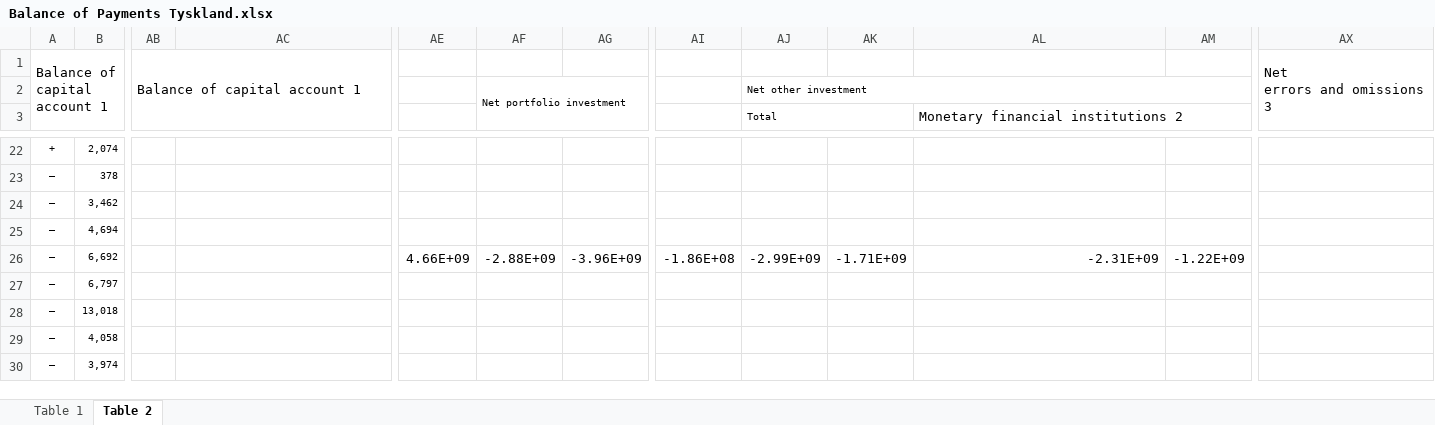
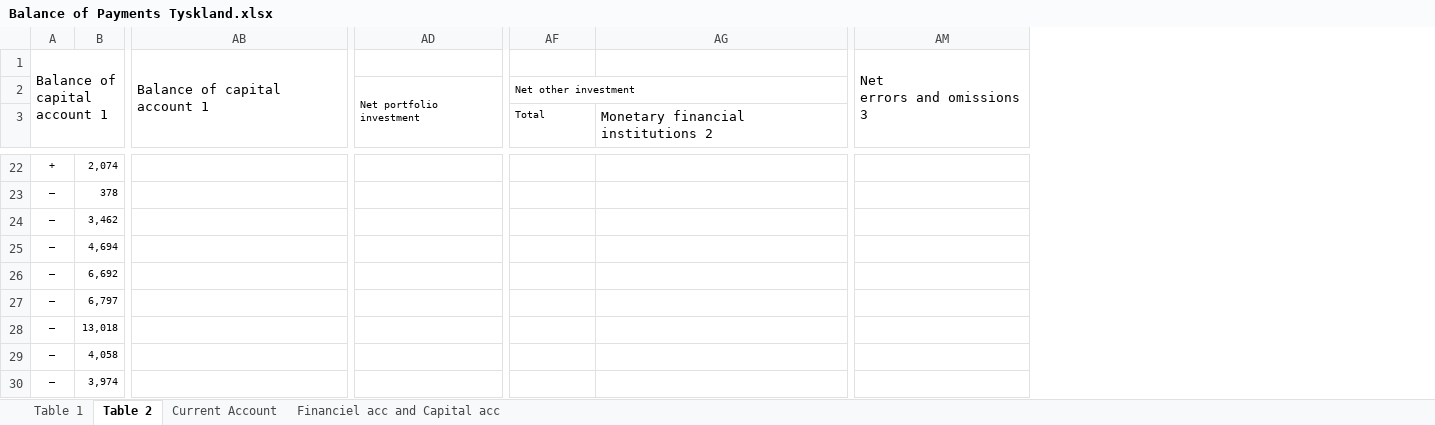
Before and after one commit to SimonHedegaard/projekteksamen, an Excel workbook: Balance of Payments Tyskland.xlsx, sheet Table 2, drawn as a sheet; only a part is shown, gaps mark what is left out; values as stored, in another font and other column widths than the file's, no borders; removed rows and columns are numbered as before the commit, all else as after; the diff covers the shown part only; the diff names each change by its address in the sheet, - before the commit and + after, or states it on an @@ line.

Commit message:
Final balance of payments excel

```diff
--- a/Balance of Payments Tyskland.xlsx (sheet Table 2)
+++ b/Balance of Payments Tyskland.xlsx (sheet Table 2)
+sheet tab: Current Account
+sheet tab: Financiel acc and Capital acc
-column AB, row 1: Balance of capital account 1
-column AE, row 26: 4.66E+09
-column AF, row 2: Net portfolio investment; row 26: -2.88E+09
-column AG, row 26: -3.96E+09
+column AD, row 2: Net portfolio investment
-column AI, row 26: -1.86E+08
-column AK, row 26: -1.71E+09
-column AM, row 26: -1.22E+09
-AB1: (empty)
+AB1: Balance of capital account 1
+AB1:AB3 merged
-AX1:AY3 merged
+AM1:AM3 merged
-AJ3:AK3 merged
-AL3:AM3 merged
-AF26: -2.99E+09
+AF26: (empty)
-AG26: -2.31E+09
+AG26: (empty)
```
Also changed, not shown: 6 removed columns, 76 edited cells and merged cells elsewhere in this sheet, sheet Table 1.
